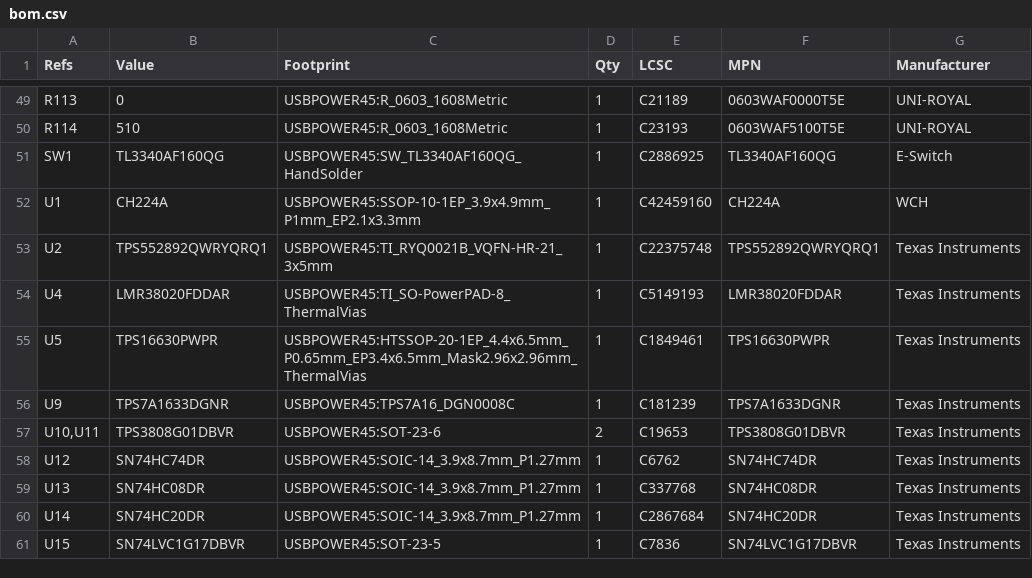
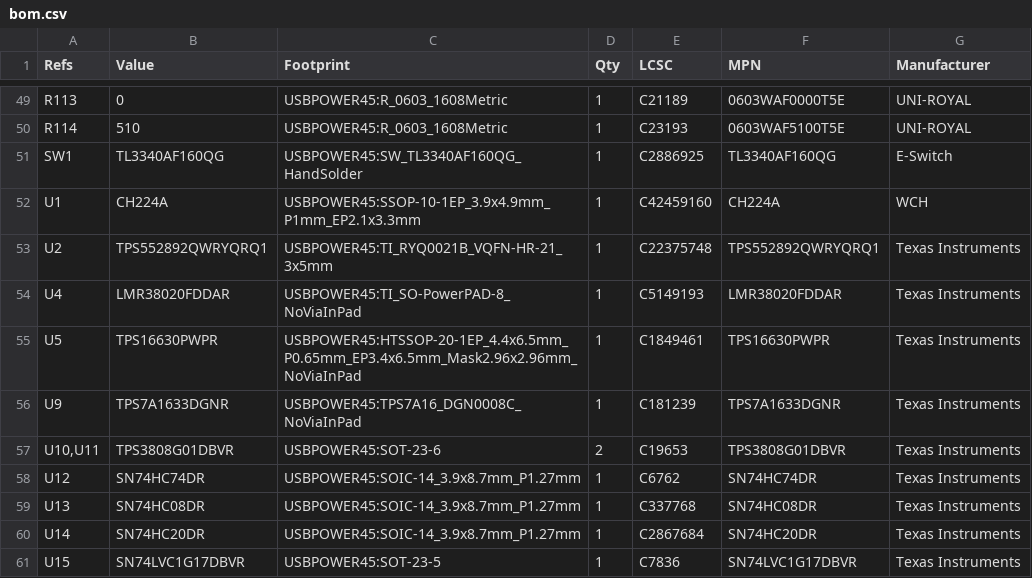
Before and after one commit to bread-modular/big-modular, a CSV file: modules/usb-power-45w/docs/s8-single/bom.csv, drawn as a sheet; only a part is shown, gaps mark what is left out.

```diff
--- a/modules/usb-power-45w/docs/s8-single/bom.csv
+++ b/modules/usb-power-45w/docs/s8-single/bom.csv
@@ -53,5 +53,5 @@
 "U2","TPS552892QWRYQRQ1","USBPOWER45:TI_RYQ0021B_VQFN-HR-21_3x5mm","1","C22375748","TPS552892QWRYQRQ1","Texas Instruments"
-"U4","LMR38020FDDAR","USBPOWER45:TI_SO-PowerPAD-8_ThermalVias","1","C5149193","LMR38020FDDAR","Texas Instruments"
-"U5","TPS16630PWPR","USBPOWER45:HTSSOP-20-1EP_4.4x6.5mm_P0.65mm_EP3.4x6.5mm_Mask2.96x2.96mm_ThermalVias","1","C1849461","TPS16630PWPR","Texas Instruments"
-"U9","TPS7A1633DGNR","USBPOWER45:TPS7A16_DGN0008C","1","C181239","TPS7A1633DGNR","Texas Instruments"
+"U4","LMR38020FDDAR","USBPOWER45:TI_SO-PowerPAD-8_NoViaInPad","1","C5149193","LMR38020FDDAR","Texas Instruments"
+"U5","TPS16630PWPR","USBPOWER45:HTSSOP-20-1EP_4.4x6.5mm_P0.65mm_EP3.4x6.5mm_Mask2.96x2.96mm_NoViaInPad","1","C1849461","TPS16630PWPR","Texas Instruments"
+"U9","TPS7A1633DGNR","USBPOWER45:TPS7A16_DGN0008C_NoViaInPad","1","C181239","TPS7A1633DGNR","Texas Instruments"
 "U10,U11","TPS3808G01DBVR","USBPOWER45:SOT-23-6","2","C19653","TPS3808G01DBVR","Texas Instruments"
```
Also changed, not shown: 36 other files.
